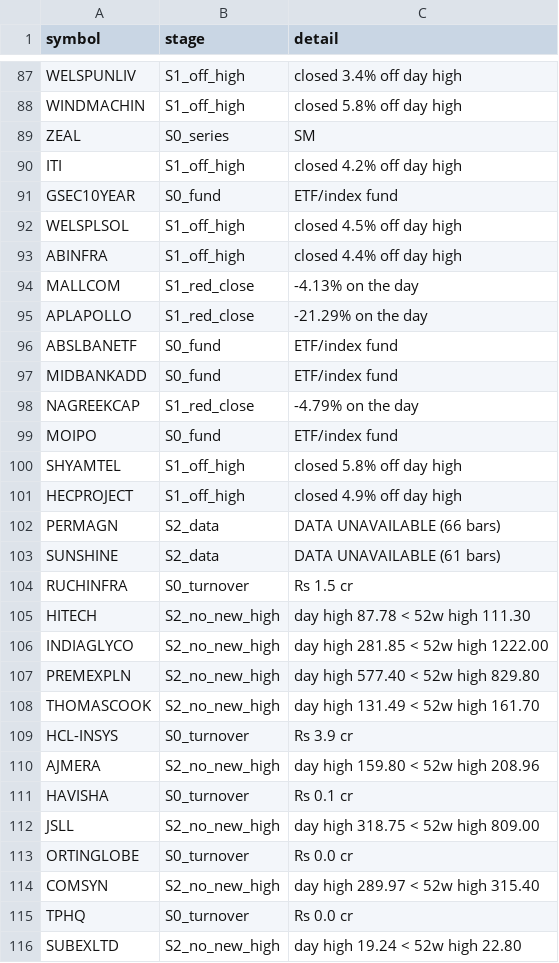
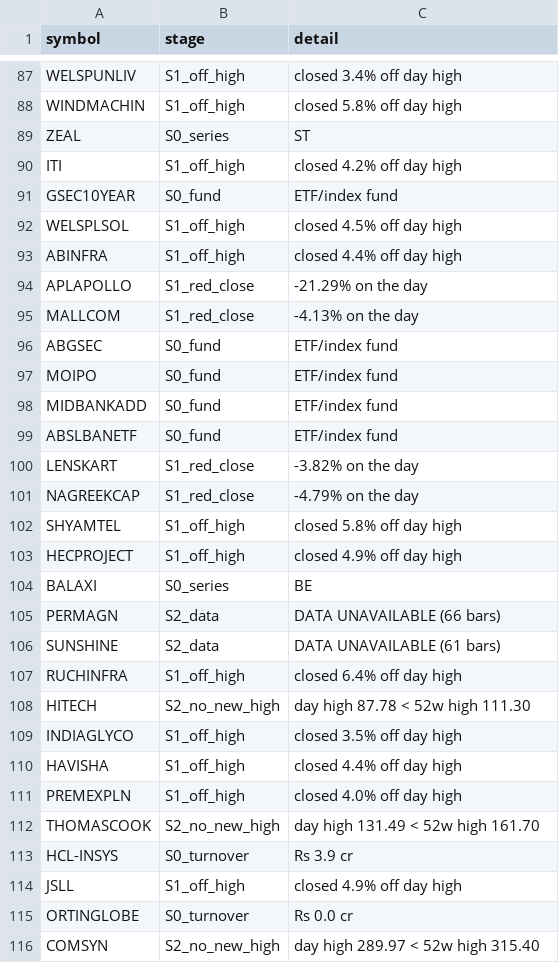
Before and after one commit to shashankagrawal-nw/nse-breakout-scanner, a CSV file: output/2026-11-23/rejects.csv, drawn as a sheet; only a part is shown, gaps mark what is left out; the shorter side is filled out with more unchanged rows; the diff covers the shown part only.

```diff
--- a/output/2026-11-23/rejects.csv
+++ b/output/2026-11-23/rejects.csv
@@ -88,3 +88,3 @@ WELSPUNLIV,S1_off_high,closed 3.4% off day high
 WINDMACHIN,S1_off_high,closed 5.8% off day high
-ZEAL,S0_series,SM
+ZEAL,S0_series,ST
 ITI,S1_off_high,closed 4.2% off day high
@@ -93,21 +93,23 @@ WELSPLSOL,S1_off_high,closed 4.5% off day high
 ABINFRA,S1_off_high,closed 4.4% off day high
+APLAPOLLO,S1_red_close,-21.29% on the day
 MALLCOM,S1_red_close,-4.13% on the day
-APLAPOLLO,S1_red_close,-21.29% on the day
+ABGSEC,S0_fund,ETF/index fund
+MOIPO,S0_fund,ETF/index fund
+MIDBANKADD,S0_fund,ETF/index fund
 ABSLBANETF,S0_fund,ETF/index fund
-MIDBANKADD,S0_fund,ETF/index fund
+LENSKART,S1_red_close,-3.82% on the day
 NAGREEKCAP,S1_red_close,-4.79% on the day
-MOIPO,S0_fund,ETF/index fund
 SHYAMTEL,S1_off_high,closed 5.8% off day high
 HECPROJECT,S1_off_high,closed 4.9% off day high
+BALAXI,S0_series,BE
 PERMAGN,S2_data,DATA UNAVAILABLE (66 bars)
 SUNSHINE,S2_data,DATA UNAVAILABLE (61 bars)
-RUCHINFRA,S0_turnover,Rs 1.5 cr
+RUCHINFRA,S1_off_high,closed 6.4% off day high
 HITECH,S2_no_new_high,day high 87.78 < 52w high 111.30
-INDIAGLYCO,S2_no_new_high,day high 281.85 < 52w high 1222.00
-PREMEXPLN,S2_no_new_high,day high 577.40 < 52w high 829.80
+INDIAGLYCO,S1_off_high,closed 3.5% off day high
+HAVISHA,S1_off_high,closed 4.4% off day high
+PREMEXPLN,S1_off_high,closed 4.0% off day high
 THOMASCOOK,S2_no_new_high,day high 131.49 < 52w high 161.70
 HCL-INSYS,S0_turnover,Rs 3.9 cr
-AJMERA,S2_no_new_high,day high 159.80 < 52w high 208.96
-HAVISHA,S0_turnover,Rs 0.1 cr
-JSLL,S2_no_new_high,day high 318.75 < 52w high 809.00
+JSLL,S1_off_high,closed 4.9% off day high
 ORTINGLOBE,S0_turnover,Rs 0.0 cr
```
Also changed, not shown: 1 removed row elsewhere in this file, 6 other files.
